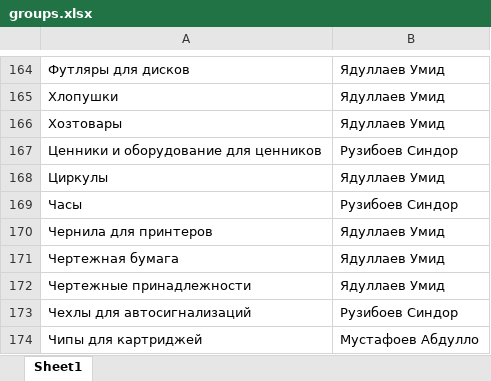
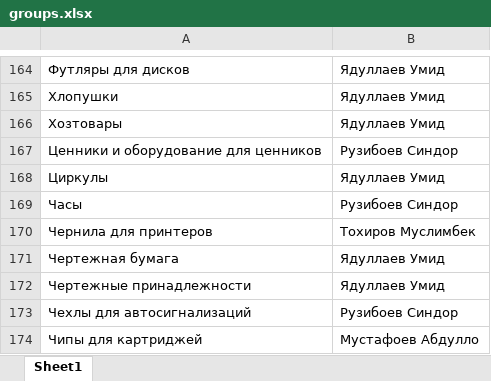
Before and after one commit to davlatbekkhasanov-spec/sklad-nazorat-bot, an Excel workbook: groups.xlsx, sheet Sheet1, drawn as a sheet; only a part is shown, gaps mark what is left out; values as stored, in another font and other column widths than the file's, no borders; the diff covers the shown part only; the diff names each change by its address in the sheet, - before the commit and + after, or states it on an @@ line.

```diff
--- a/groups.xlsx (sheet Sheet1)
+++ b/groups.xlsx (sheet Sheet1)
-B170: Ядуллаев Умид
+B170: Тохиров Муслимбек
```
Also changed, not shown: 6 edited cells elsewhere in this sheet, 2 other files.
